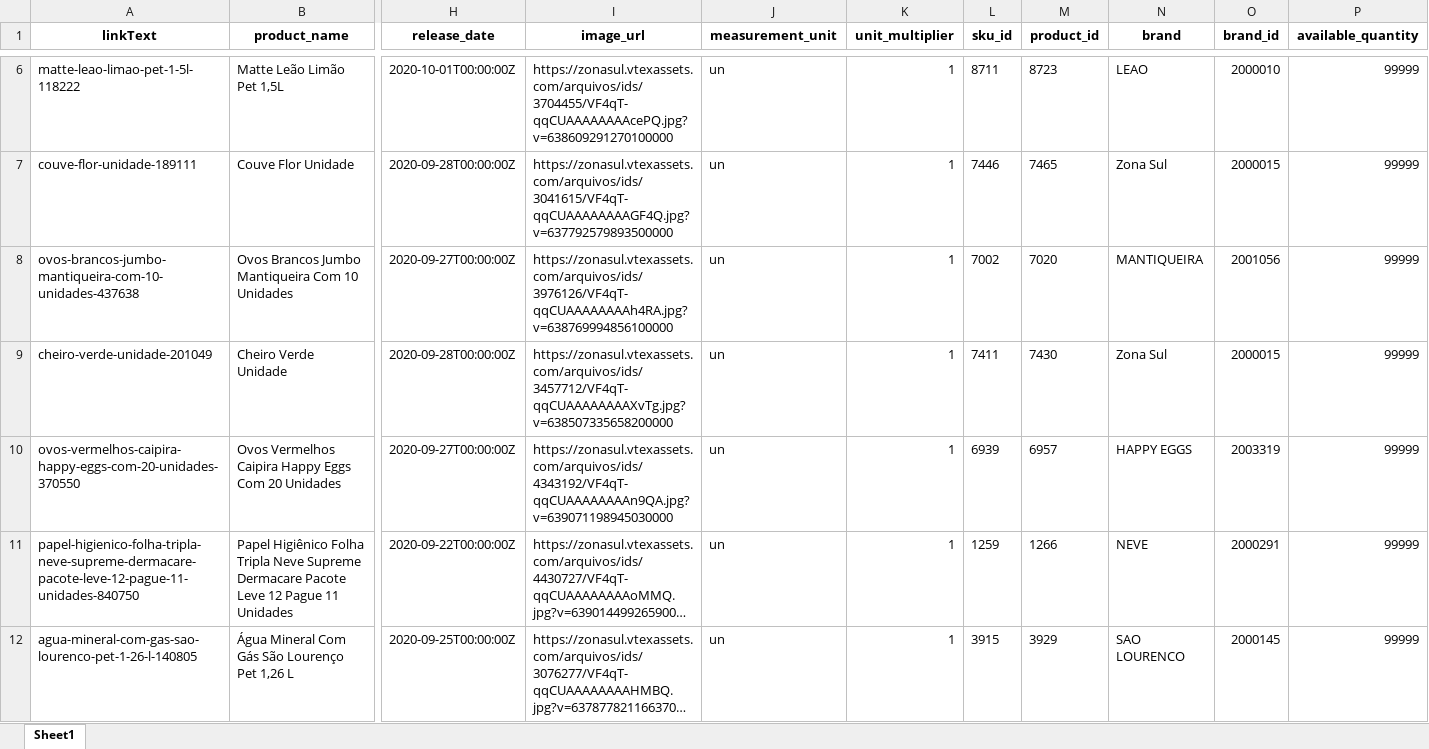
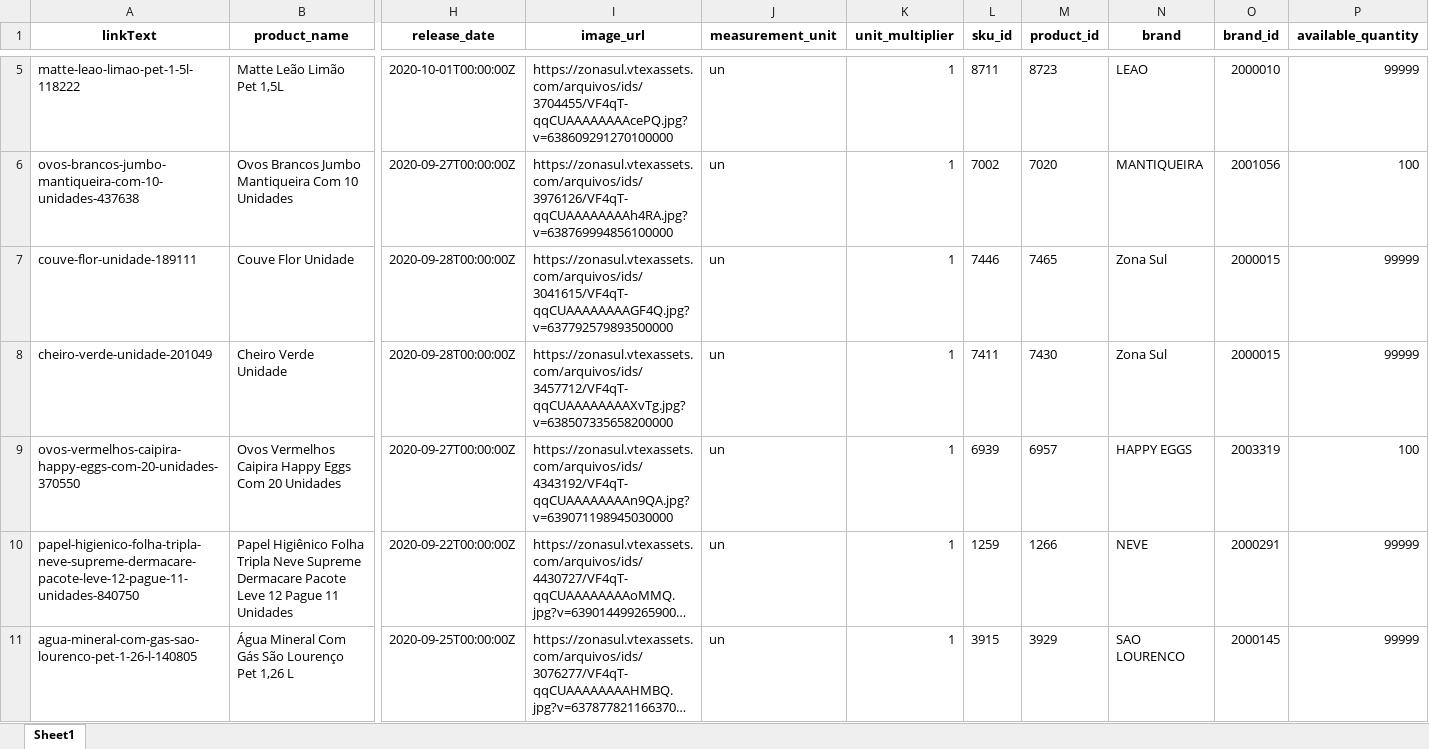
Before and after one commit to lfkopp/monitor_precos, an Excel workbook: zonasul.xlsx, sheet Sheet1, drawn as a sheet; only a part is shown, gaps mark what is left out; long unchanged cells end in …; values as stored, in another font and other column widths than the file's, no borders; removed rows and columns are numbered as before the commit, all else as after; rows hold the shown columns only; the diff covers the shown part only; the diff names each change by its address in the sheet, - before the commit and + after, or states it on an @@ line.

```diff
--- a/zonasul.xlsx (sheet Sheet1)
+++ b/zonasul.xlsx (sheet Sheet1)
+row 6: ovos-brancos-jumbo-mantiqueira-com-10-unidades-437638 | Ovos Brancos Jumbo Mantiqueira Com 10 Unidades | 2020-09-27T00:00:00Z | https://zonasul.vtexassets.com/arquivos/ids/3976126/VF4qT-qqCUAAAAAAAAh4RA.jpg?v=638769994856100000 | un | 1 | 7002 | 7020 | MANTIQUEIRA | 2001056 | 100
-row 8: ovos-brancos-jumbo-mantiqueira-com-10-unidades-437638 | Ovos Brancos Jumbo Mantiqueira Com 10 Unidades | 2020-09-27T00:00:00Z | https://zonasul.vtexassets.com/arquivos/ids/3976126/VF4qT-qqCUAAAAAAAAh4RA.jpg?v=638769994856100000 | un | 1 | 7002 | 7020 | MANTIQUEIRA | 2001056 | 99999
-P9 (available_quantity): 99999
+P9 (available_quantity): 100
```
Also changed, not shown: 5 added rows, 5 removed rows, 5 moved rows and 4 edited cells elsewhere in this sheet, 2 other files.
